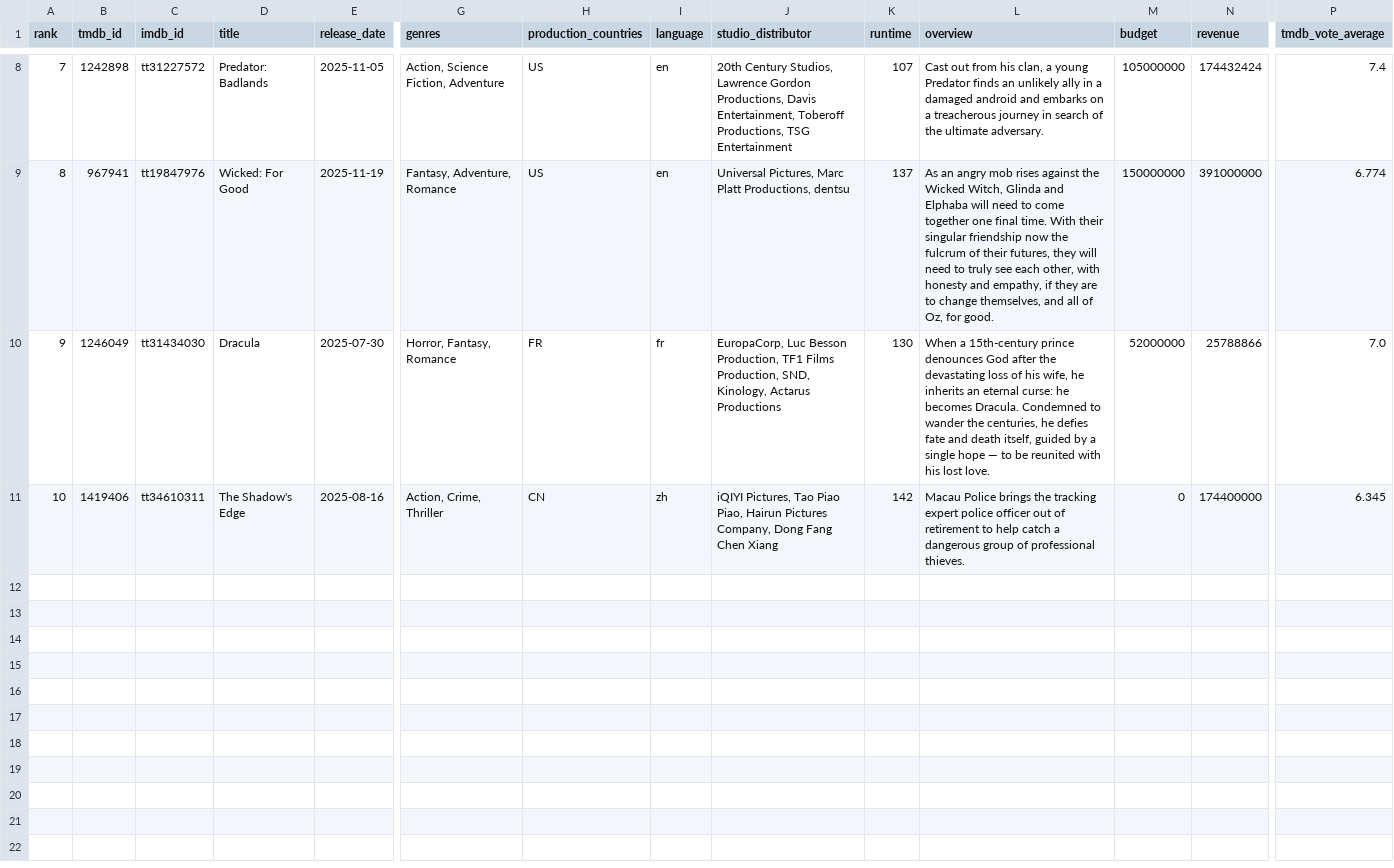
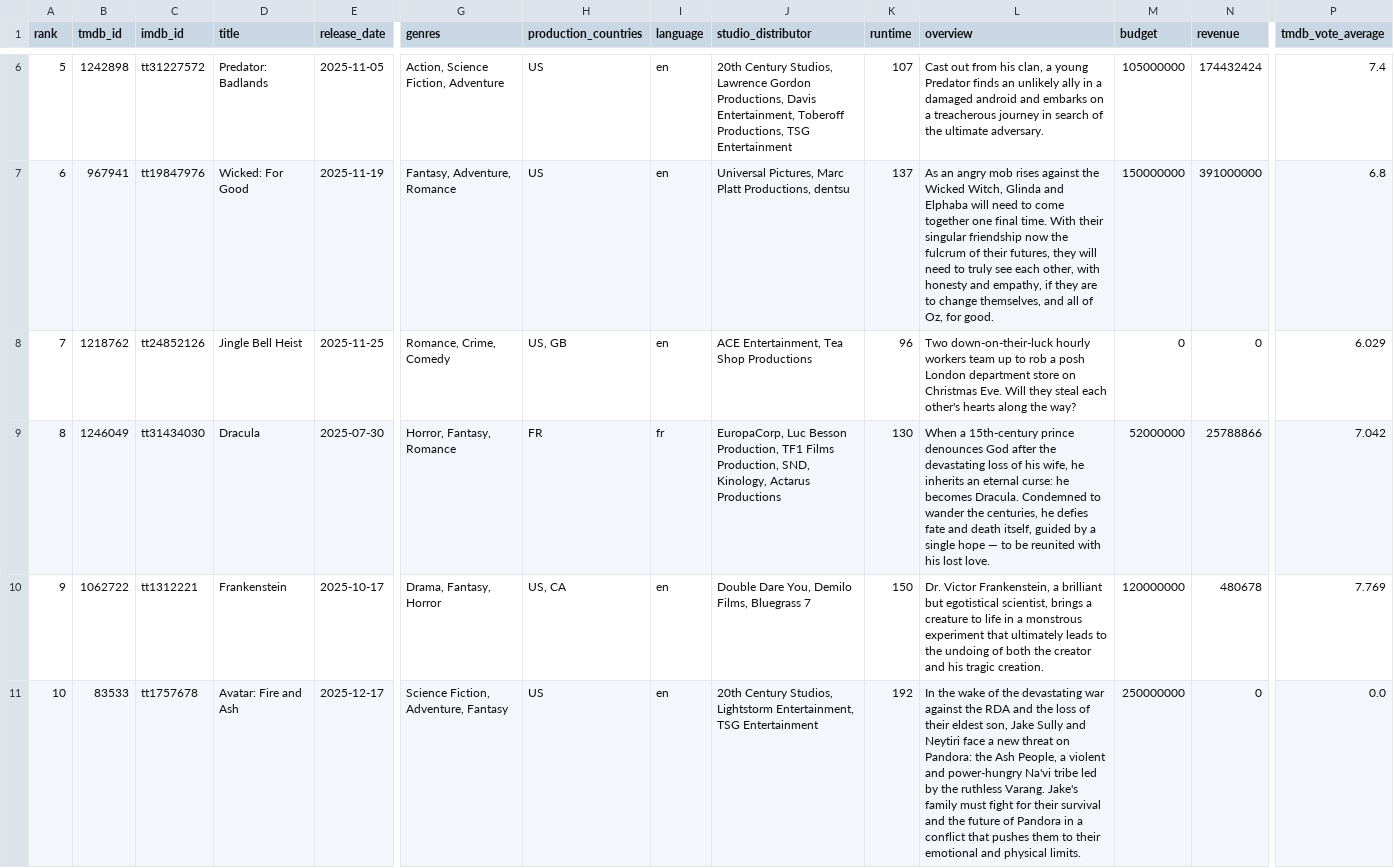
Before and after one commit to minhHuy-Truong/Movie, a CSV file: top10_trending.csv, drawn as a sheet; only a part is shown, gaps mark what is left out; addresses are those after the commit; rows hold the shown columns only; the diff covers the shown part only; the diff names each change by its address in the sheet, - before the commit and + after, or states it on an @@ line.

```diff
--- a/top10_trending.csv
+++ b/top10_trending.csv
-A6 (rank): 7
+A6 (rank): 5
-A7 (rank): 8
+A7 (rank): 6
-P7 (tmdb_vote_average): 6.774
+P7 (tmdb_vote_average): 6.8
+row 8: 7 | 1218762 | tt24852126 | Jingle Bell Heist | 2025-11-25 | Romance, Crime, Comedy | US, GB | en | ACE Entertainment, Tea Shop Productions | 96 | Two down-on-their-luck hourly workers team up to rob a posh London department store on Christmas Eve. Will they steal each other's hearts along the way? | 0 | 0 | 6.029
-A9 (rank): 9
+A9 (rank): 8
-P9 (tmdb_vote_average): 7.0
+P9 (tmdb_vote_average): 7.042
+row 10: 9 | 1062722 | tt1312221 | Frankenstein | 2025-10-17 | Drama, Fantasy, Horror | US, CA | en | Double Dare You, Demilo Films, Bluegrass 7 | 150 | Dr. Victor Frankenstein, a brilliant but egotistical scientist, brings a creature to life in a monstrous experiment that ultimately leads to the undoing of both the creator and his tragic creation. | 120000000 | 480678 | 7.769
-B11 (tmdb_id): 1419406
+B11 (tmdb_id): 83533
-C11 (imdb_id): tt34610311
+C11 (imdb_id): tt1757678
-D11 (title): The Shadow's Edge
+D11 (title): Avatar: Fire and Ash
-E11 (release_date): 2025-08-16
+E11 (release_date): 2025-12-17
-G11 (genres): Action, Crime, Thriller
+G11 (genres): Science Fiction, Adventure, Fantasy
-H11 (production_countries): CN
+H11 (production_countries): US
-I11 (language): zh
+I11 (language): en
-J11 (studio_distributor): iQIYI Pictures, Tao Piao Piao, Hairun Pictures Company, Dong Fang Chen Xiang
+J11 (studio_distributor): 20th Century Studios, Lightstorm Entertainment, TSG Entertainment
-K11 (runtime): 142
+K11 (runtime): 192
-L11 (overview): Macau Police brings the tracking expert police officer out of retirement to help catch a dangerous group of professional thieves.
+L11 (overview): In the wake of the devastating war against the RDA and the loss of their eldest son, Jake Sully and Neytiri face a new threat on Pandora: the Ash People, a violent and power-hungry Na'vi tribe led by the ruthless Varang. Jake's family must fight for their survival and the future of Pandora in a conflict that pushes them to their emotional and physical limits.
-M11 (budget): 0
+M11 (budget): 250000000
-N11 (revenue): 174400000
+N11 (revenue): 0
-P11 (tmdb_vote_average): 6.345
+P11 (tmdb_vote_average): 0.0
```
Also changed, not shown: 2 removed rows and 40 edited cells elsewhere in this file, 1 other file.
